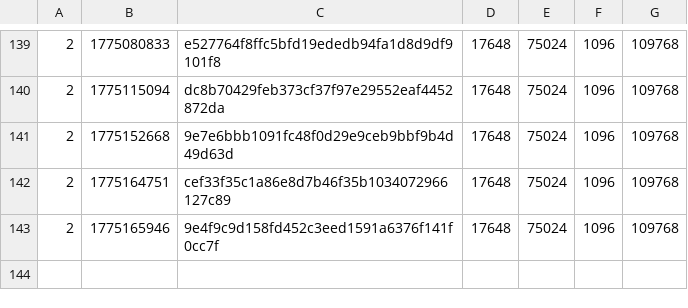
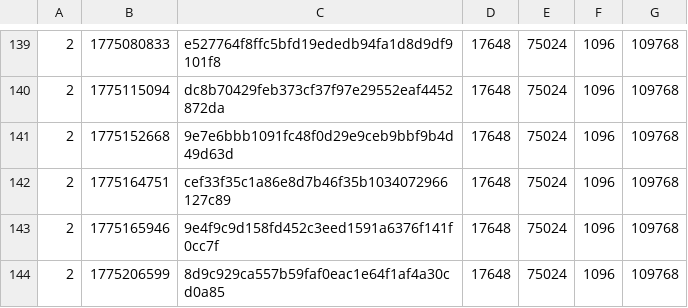
Before and after one commit to SAT-R/sa2, a CSV file: reports/progress-mb_chao_garden-matching.csv, drawn as a sheet; only a part is shown, gaps mark what is left out.

```diff
--- a/reports/progress-mb_chao_garden-matching.csv
+++ b/reports/progress-mb_chao_garden-matching.csv
@@ -143 +143,2 @@
 2,1775165946,9e4f9c9d158fd452c3eed1591a6376f141f0cc7f,17648,75024,1096,109768
+2,1775206599,8d9c929ca557b59faf0eac1e64f1af4a30cd0a85,17648,75024,1096,109768
```
Also changed, not shown: reports/progress-collect_rings-matching.csv, reports/progress-collect_rings-nonmatching.csv, 10 other files.
